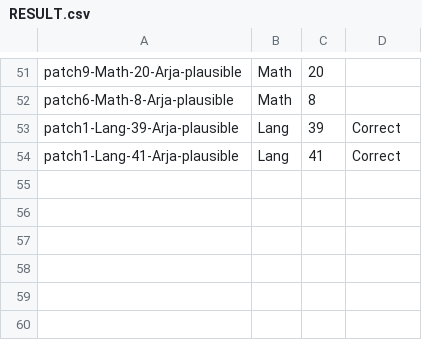
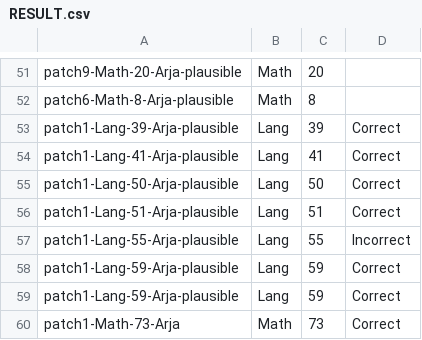
Before and after one commit to HaoyeTianCoder/DefectRepairing, a CSV file: tool/source/RESULT.csv, drawn as a sheet; only a part is shown, gaps mark what is left out; the diff names each change by its address in the sheet, - before the commit and + after, or states it on an @@ line.

Commit message:
update running results

```diff
--- a/tool/source/RESULT.csv
+++ b/tool/source/RESULT.csv
+row 55: patch1-Lang-50-Arja-plausible | Lang | 50 | Correct
+row 56: patch1-Lang-51-Arja-plausible | Lang | 51 | Correct
+row 57: patch1-Lang-55-Arja-plausible | Lang | 55 | Incorrect
+row 58: patch1-Lang-59-Arja-plausible | Lang | 59 | Correct
+row 59: patch1-Lang-59-Arja-plausible | Lang | 59 | Correct
+row 60: patch1-Math-73-Arja | Math | 73 | Correct
```
Also changed, not shown: 45 other files.
